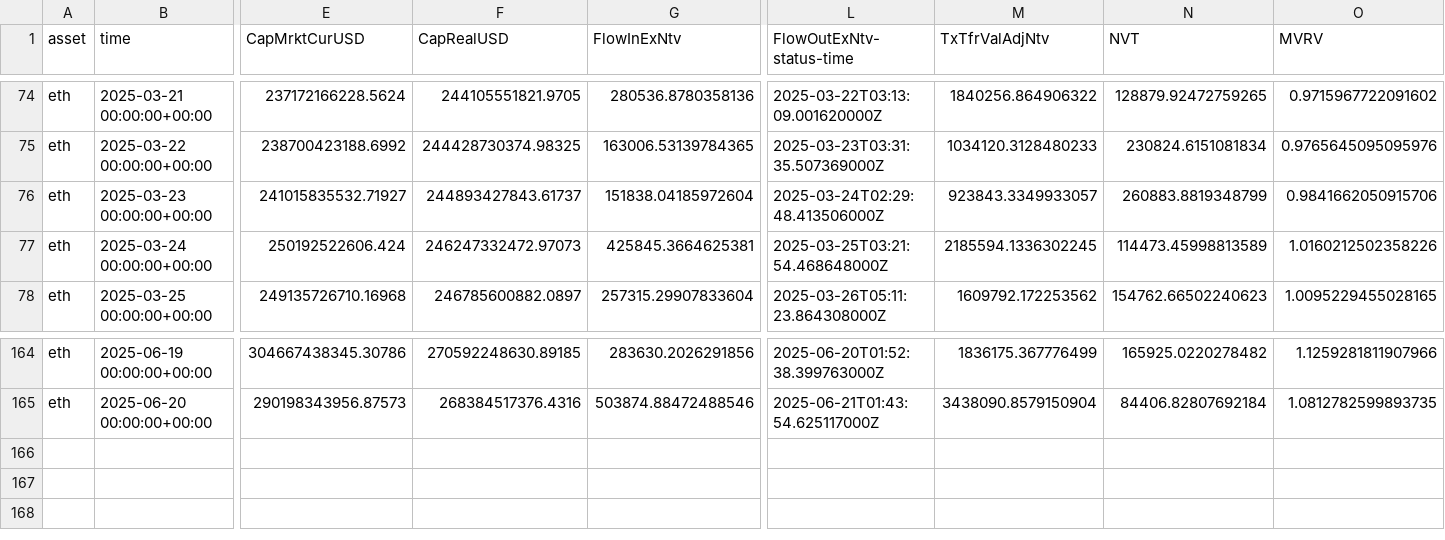
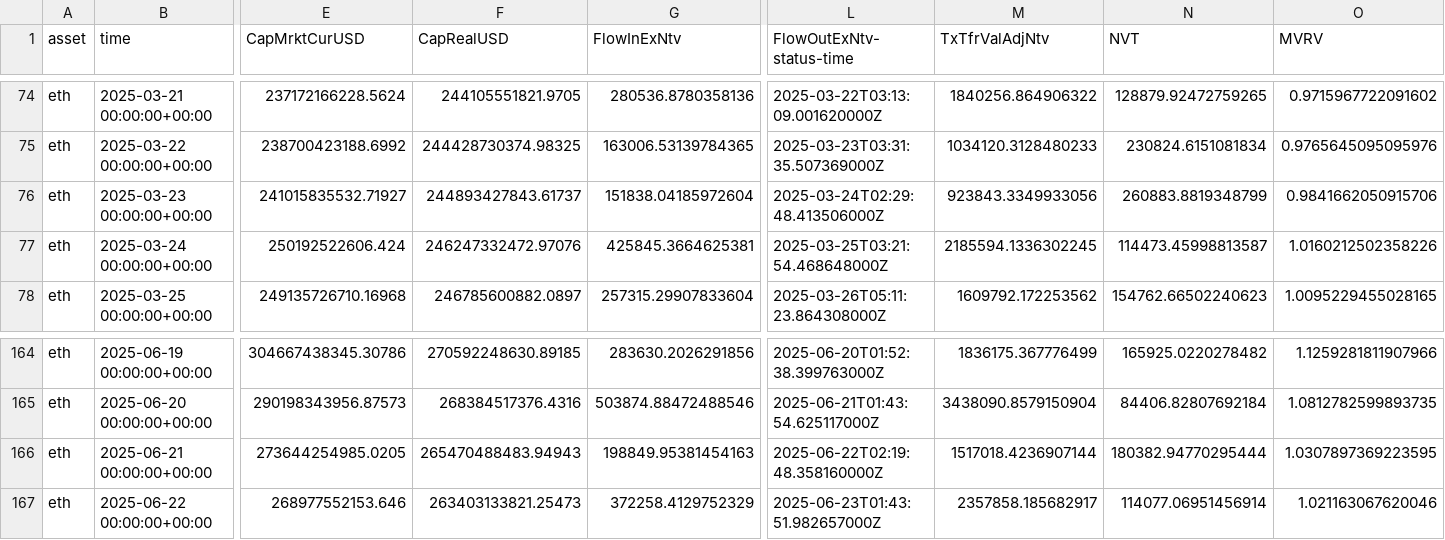
Before and after one commit to alex-lebedev/crypto-on-chain, a CSV file: eth_onchain_daily.csv, drawn as a sheet; only a part is shown, gaps mark what is left out; rows hold the shown columns only; the diff names each change by its address in the sheet, - before the commit and + after, or states it on an @@ line.

```diff
--- a/eth_onchain_daily.csv
+++ b/eth_onchain_daily.csv
-M76 (TxTfrValAdjNtv): 923843.3349933057
+M76 (TxTfrValAdjNtv): 923843.3349933056
-F77 (CapRealUSD): 246247332472.97073
+F77 (CapRealUSD): 246247332472.97076
-N77 (NVT): 114473.45998813589
+N77 (NVT): 114473.45998813587
+row 166: eth | 2025-06-21 00:00:00+00:00 | 273644254985.0205 | 265470488483.94943 | 198849.95381454163 | 2025-06-22T02:19:48.358160000Z | 1517018.4236907144 | 180382.94770295444 | 1.0307897369223595
+row 167: eth | 2025-06-22 00:00:00+00:00 | 268977552153.646 | 263403133821.25473 | 372258.4129752329 | 2025-06-23T01:43:51.982657000Z | 2357858.185682917 | 114077.06951456914 | 1.021163067620046
```
Also changed, not shown: btc_onchain_daily.csv, 7 other files.
